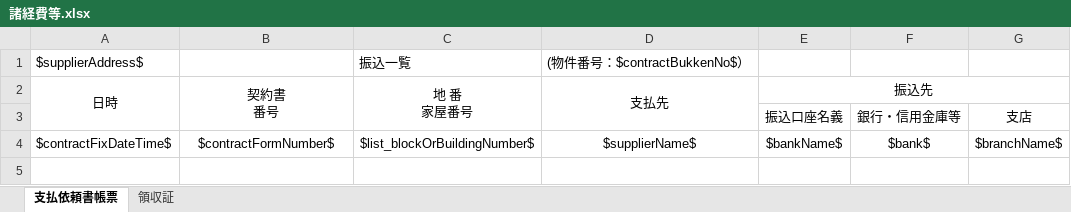
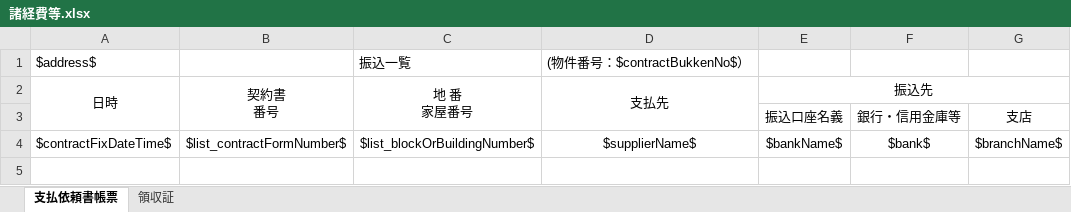
Before and after one commit to wavesyncjp/kbs_backend, an Excel workbook: template/諸経費等.xlsx, sheet 支払依頼書帳票, drawn as a sheet; only a part is shown; values as stored, in another font and other column widths than the file's, no borders; the diff names each change by its address in the sheet, - before the commit and + after, or states it on an @@ line.

```diff
--- a/template/諸経費等.xlsx (sheet 支払依頼書帳票)
+++ b/template/諸経費等.xlsx (sheet 支払依頼書帳票)
-A1: $supplierAddress$
+A1: $address$
-B4: $contractFormNumber$
+B4: $list_contractFormNumber$
```
Also changed, not shown: template/買取決済.xlsx, 4 other files.
